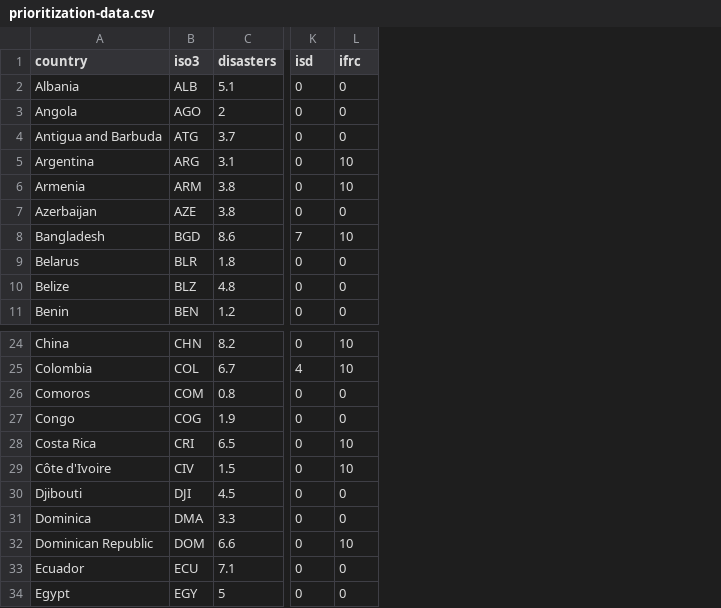
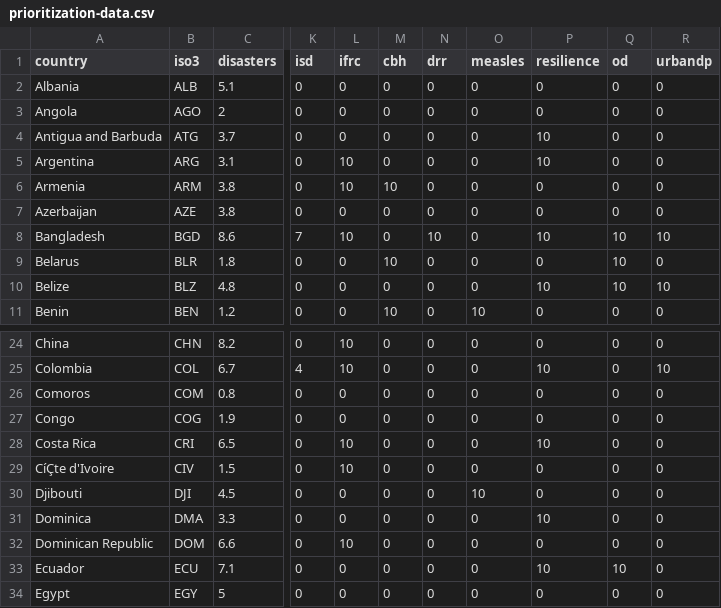
Before and after one commit to AmericanRedCross/isd-prioritization, a CSV file: data/prioritization-data.csv, drawn as a sheet; only a part is shown, gaps mark what is left out; the diff names each change by its address in the sheet, - before the commit and + after, or states it on an @@ line.

```diff
--- a/data/prioritization-data.csv
+++ b/data/prioritization-data.csv
+column M (cbh), rows 2-11: 0 | 0 | 0 | 0 | 10 | 0 | 0 | 10 | 0 | 10; rows 24-34: all 0
+column N (drr), rows 2-11: 0 | 0 | 0 | 0 | 0 | 0 | 10 | 0 | 0 | 0; rows 24-34: all 0
+column O (measles), rows 2-11: 0 | 0 | 0 | 0 | 0 | 0 | 0 | 0 | 0 | 10; rows 24-34: 0 | 0 | 0 | 0 | 0 | 0 | 10 | 0 | 0 | 0 | 0
+column P (resilience), rows 2-11: 0 | 0 | 10 | 10 | 0 | 0 | 10 | 0 | 10 | 0; rows 24-34: 0 | 10 | 0 | 0 | 10 | 0 | 0 | 10 | 0 | 10 | 0
+column Q (od), rows 2-11: 0 | 0 | 0 | 0 | 0 | 0 | 10 | 10 | 10 | 0; rows 24-34: 0 | 0 | 0 | 0 | 0 | 0 | 0 | 0 | 0 | 10 | 0
+column R (urbandp), rows 2-11: 0 | 0 | 0 | 0 | 0 | 0 | 10 | 0 | 10 | 0; rows 24-34: 0 | 10 | 0 | 0 | 0 | 0 | 0 | 0 | 0 | 0 | 0
-A29 (country): Côte d'Ivoire
+A29 (country): CíÇte d'Ivoire
```
Also changed, not shown: 3 other files.
